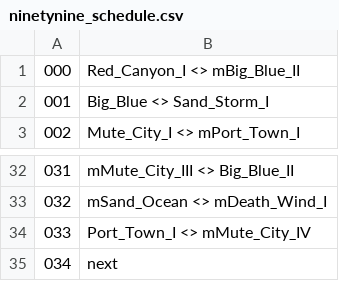
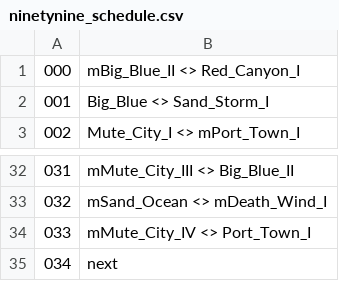
Before and after one commit to singapeng/pengbot99, a CSV file: config/ninetynine_schedule.csv, drawn as a sheet; only a part is shown, gaps mark what is left out.

Commit message:
- fix: reordering entries 00 and 33 in 99 schedule for correct glitch track matches

```diff
--- a/config/ninetynine_schedule.csv
+++ b/config/ninetynine_schedule.csv
@@ -1,2 +1,2 @@
-000,Red_Canyon_I <> mBig_Blue_II
+000,mBig_Blue_II <> Red_Canyon_I
 001,Big_Blue <> Sand_Storm_I
@@ -33,3 +33,3 @@
 032,mSand_Ocean <> mDeath_Wind_I
-033,Port_Town_I <> mMute_City_IV
+033,mMute_City_IV <> Port_Town_I
 034,next
```
